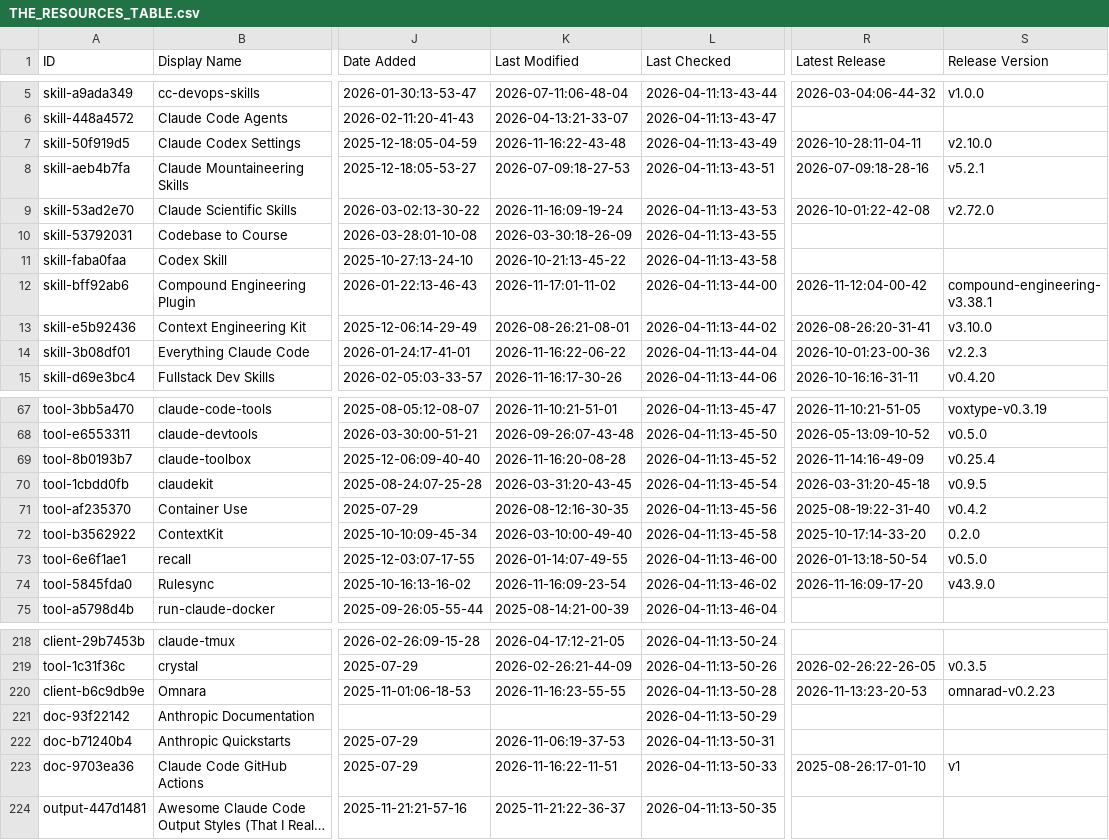
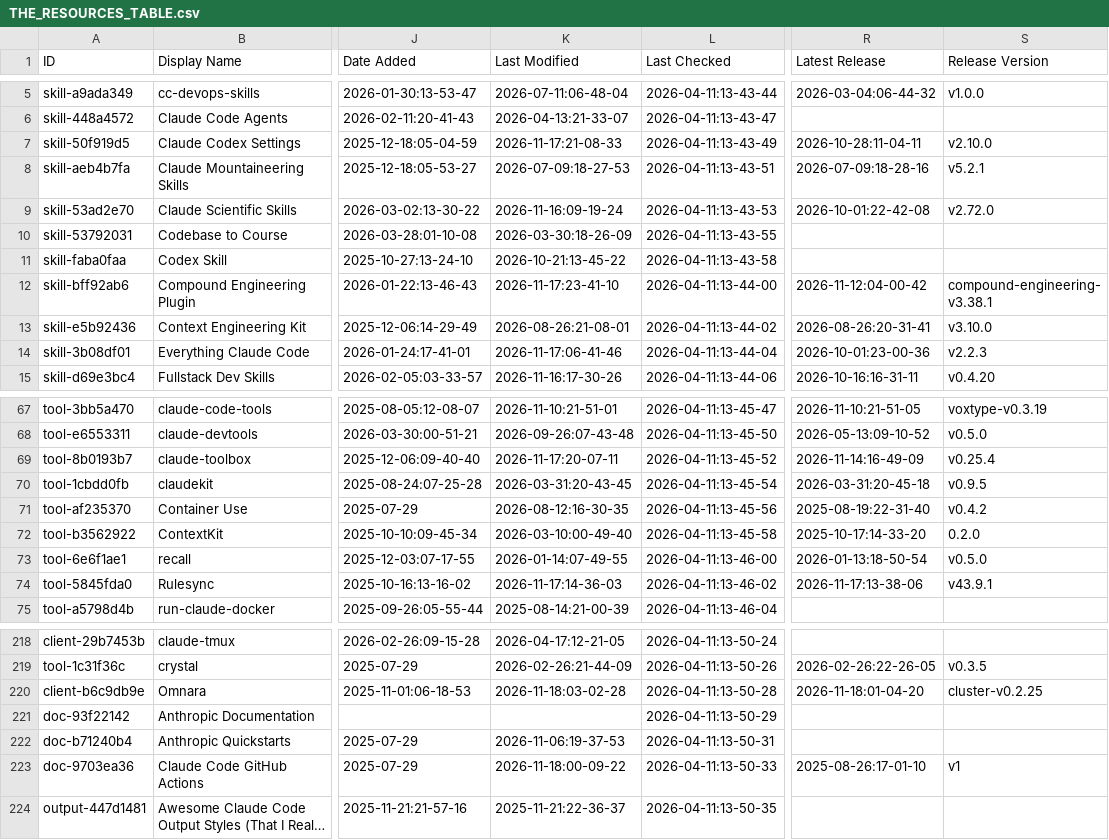
Before and after one commit to MrMoshkovitz/awesome-claude-code, a CSV file: THE_RESOURCES_TABLE.csv, drawn as a sheet; only a part is shown, gaps mark what is left out; long unchanged cells end in …; the diff covers the shown part only; the diff names each change by its address in the sheet, - before the commit and + after, or states it on an @@ line.

```diff
--- a/THE_RESOURCES_TABLE.csv
+++ b/THE_RESOURCES_TABLE.csv
-K7 (Last Modified): 2026-11-16:22-43-48
+K7 (Last Modified): 2026-11-17:21-08-33
-K12 (Last Modified): 2026-11-17:01-11-02
+K12 (Last Modified): 2026-11-17:23-41-10
-K14 (Last Modified): 2026-11-16:22-06-22
+K14 (Last Modified): 2026-11-17:06-41-46
-K69 (Last Modified): 2026-11-16:20-08-28
+K69 (Last Modified): 2026-11-17:20-07-11
-K74 (Last Modified): 2026-11-16:09-23-54
+K74 (Last Modified): 2026-11-17:14-36-03
-R74 (Latest Release): 2026-11-16:09-17-20
+R74 (Latest Release): 2026-11-17:13-38-06
-S74 (Release Version): v43.9.0
+S74 (Release Version): v43.9.1
-K220 (Last Modified): 2026-11-16:23-55-55
+K220 (Last Modified): 2026-11-18:03-02-28
-R220 (Latest Release): 2026-11-13:23-20-53
+R220 (Latest Release): 2026-11-18:01-04-20
-S220 (Release Version): omnarad-v0.2.23
+S220 (Release Version): cluster-v0.2.25
-K223 (Last Modified): 2026-11-16:22-11-51
+K223 (Last Modified): 2026-11-18:00-09-22
```
Also changed, not shown: 54 edited cells elsewhere in this file.
